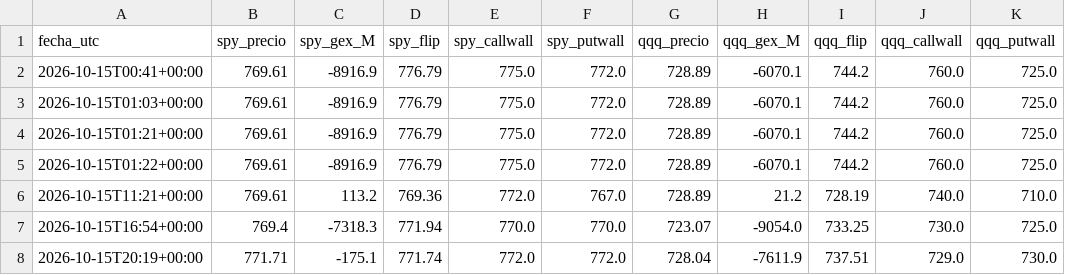
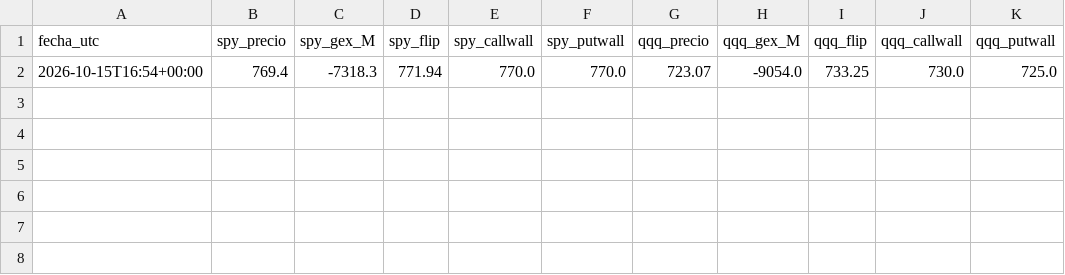
Before and after one commit to gagoernesto6-byte/centro-trading, a CSV file: datos/gex/historial.csv, drawn as a sheet; the diff names each change by its address in the sheet, - before the commit and + after, or states it on an @@ line.

```diff
--- a/datos/gex/historial.csv
+++ b/datos/gex/historial.csv
-row 2: 2026-10-15T00:41+00:00 | 769.61 | -8916.9 | 776.79 | 775.0 | 772.0 | 728.89 | -6070.1 | 744.2 | 760.0 | 725.0
-row 3: 2026-10-15T01:03+00:00 | 769.61 | -8916.9 | 776.79 | 775.0 | 772.0 | 728.89 | -6070.1 | 744.2 | 760.0 | 725.0
-row 4: 2026-10-15T01:21+00:00 | 769.61 | -8916.9 | 776.79 | 775.0 | 772.0 | 728.89 | -6070.1 | 744.2 | 760.0 | 725.0
-row 5: 2026-10-15T01:22+00:00 | 769.61 | -8916.9 | 776.79 | 775.0 | 772.0 | 728.89 | -6070.1 | 744.2 | 760.0 | 725.0
-row 6: 2026-10-15T11:21+00:00 | 769.61 | 113.2 | 769.36 | 772.0 | 767.0 | 728.89 | 21.2 | 728.19 | 740.0 | 710.0
-row 8: 2026-10-15T20:19+00:00 | 771.71 | -175.1 | 771.74 | 772.0 | 772.0 | 728.04 | -7611.9 | 737.51 | 729.0 | 730.0
```
Also changed, not shown: 9 other files.
